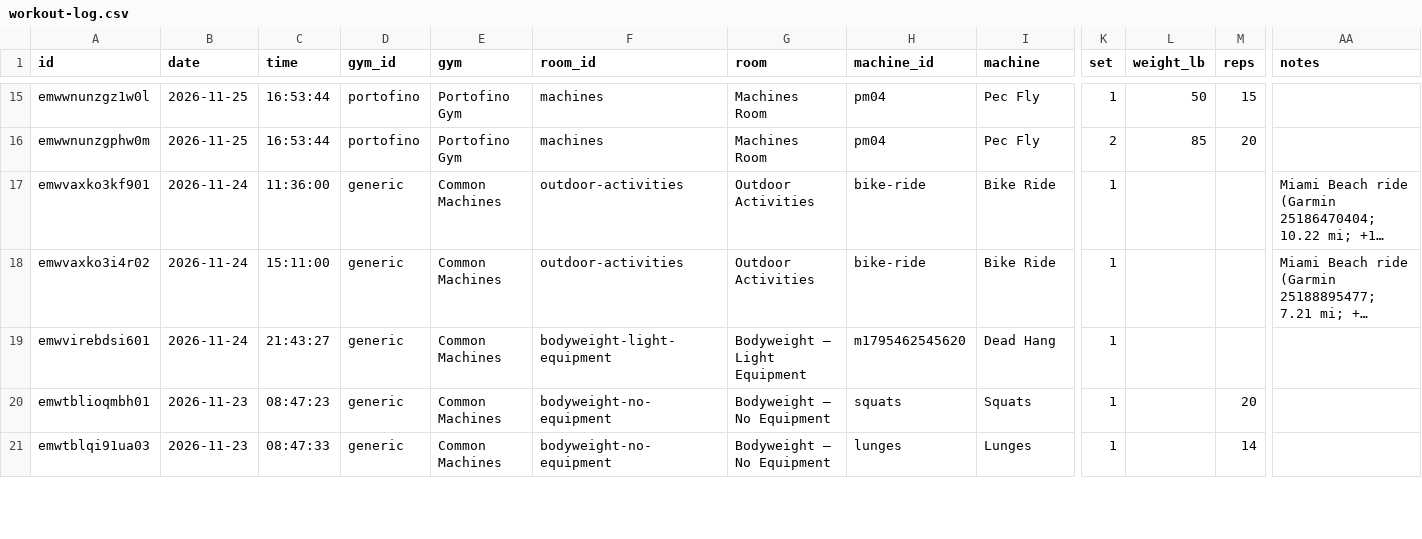
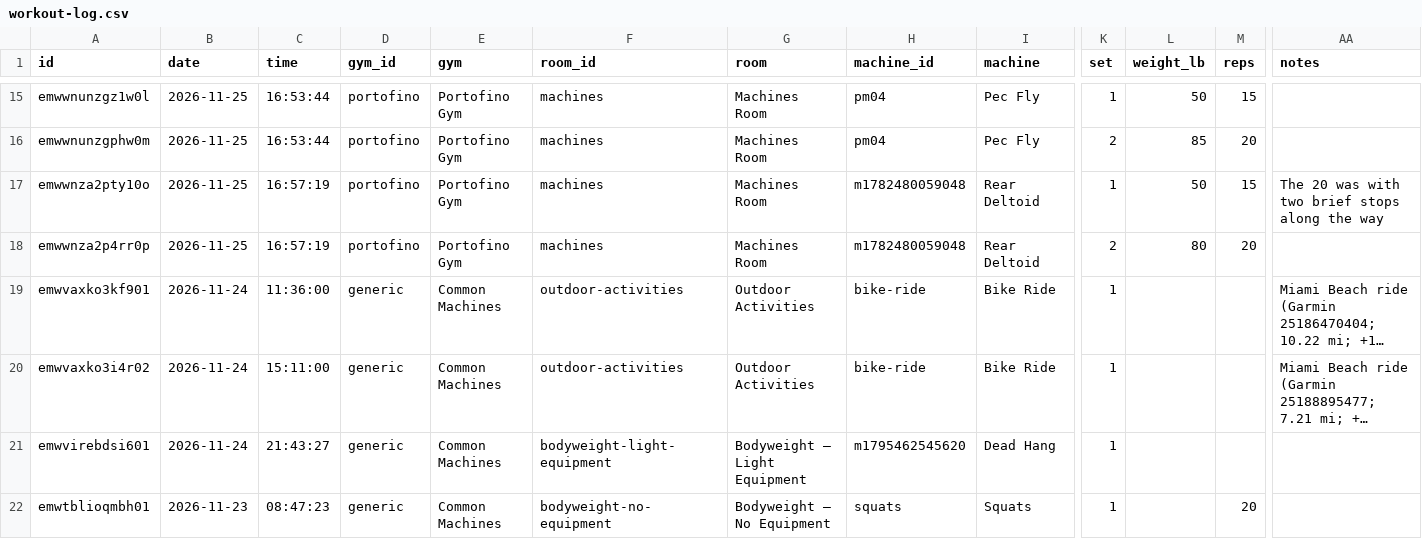
Before and after one commit to jaschro/traintracks, a CSV file: workout-log.csv, drawn as a sheet; only a part is shown, gaps mark what is left out; the shorter side is filled out with more unchanged rows; long unchanged cells end in …; rows hold the shown columns only; the diff names each change by its address in the sheet, - before the commit and + after, or states it on an @@ line.

```diff
--- a/workout-log.csv
+++ b/workout-log.csv
+row 17: emwwnza2pty10o | 2026-11-25 | 16:57:19 | portofino | Portofino Gym | machines | Machines Room | m1782480059048 | Rear Deltoid | 1 | 50 | 15 | The 20 was with two brief stops along the way
+row 18: emwwnza2p4rr0p | 2026-11-25 | 16:57:19 | portofino | Portofino Gym | machines | Machines Room | m1782480059048 | Rear Deltoid | 2 | 80 | 20
```
